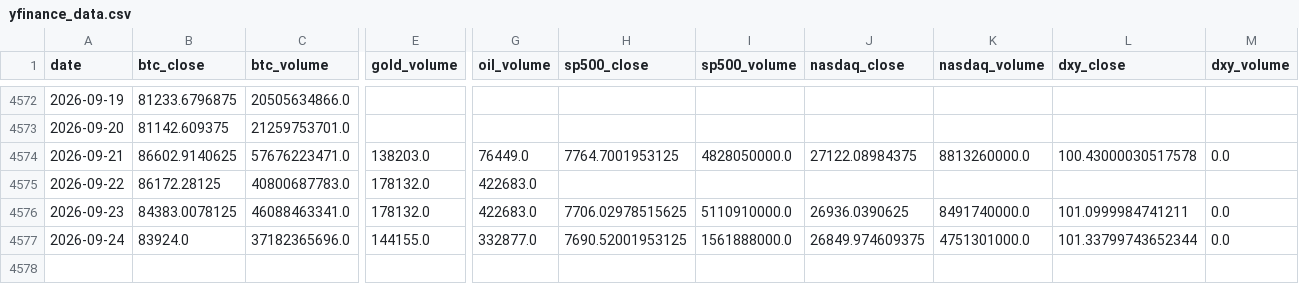
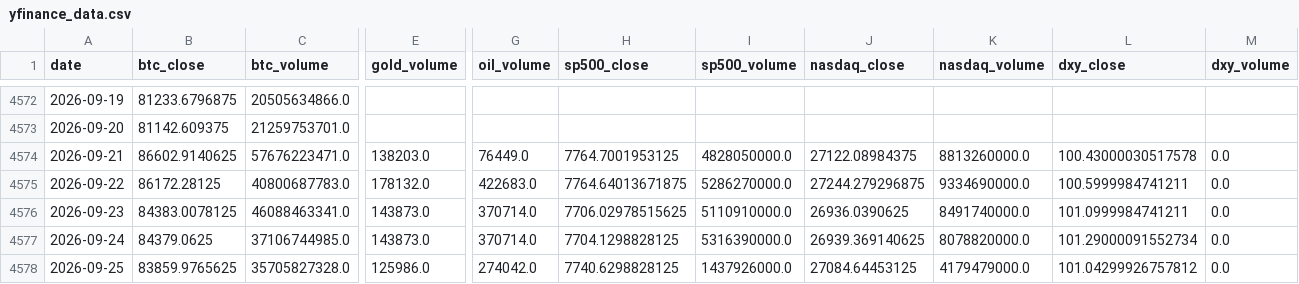
Before and after one commit to mooja4870-cyber/btc_forecast, a CSV file: data/raw/yfinance_data.csv, drawn as a sheet; only a part is shown, gaps mark what is left out; rows hold the shown columns only; the diff covers the shown part only; the diff names each change by its address in the sheet, - before the commit and + after, or states it on an @@ line.

```diff
--- a/data/raw/yfinance_data.csv
+++ b/data/raw/yfinance_data.csv
-H4575 (sp500_close): (empty)
+H4575 (sp500_close): 7764.64013671875
-I4575 (sp500_volume): (empty)
+I4575 (sp500_volume): 5286270000.0
-J4575 (nasdaq_close): (empty)
+J4575 (nasdaq_close): 27244.279296875
-K4575 (nasdaq_volume): (empty)
+K4575 (nasdaq_volume): 9334690000.0
-L4575 (dxy_close): (empty)
+L4575 (dxy_close): 100.5999984741211
-M4575 (dxy_volume): (empty)
+M4575 (dxy_volume): 0.0
-E4576 (gold_volume): 178132.0
+E4576 (gold_volume): 143873.0
-G4576 (oil_volume): 422683.0
+G4576 (oil_volume): 370714.0
-B4577 (btc_close): 83924.0
+B4577 (btc_close): 84379.0625
-C4577 (btc_volume): 37182365696.0
+C4577 (btc_volume): 37106744985.0
-E4577 (gold_volume): 144155.0
+E4577 (gold_volume): 143873.0
-G4577 (oil_volume): 332877.0
+G4577 (oil_volume): 370714.0
-H4577 (sp500_close): 7690.52001953125
+H4577 (sp500_close): 7704.1298828125
-I4577 (sp500_volume): 1561888000.0
+I4577 (sp500_volume): 5316390000.0
-J4577 (nasdaq_close): 26849.974609375
+J4577 (nasdaq_close): 26939.369140625
-K4577 (nasdaq_volume): 4751301000.0
+K4577 (nasdaq_volume): 8078820000.0
-L4577 (dxy_close): 101.33799743652344
+L4577 (dxy_close): 101.29000091552734
+row 4578: 2026-09-25 | 83859.9765625 | 35705827328.0 | 125986.0 | 274042.0 | 7740.6298828125 | 1437926000.0 | 27084.64453125 | 4179479000.0 | 101.04299926757812 | 0.0
```
Also changed, not shown: 3 edited cells elsewhere in this file, 53 other files.
